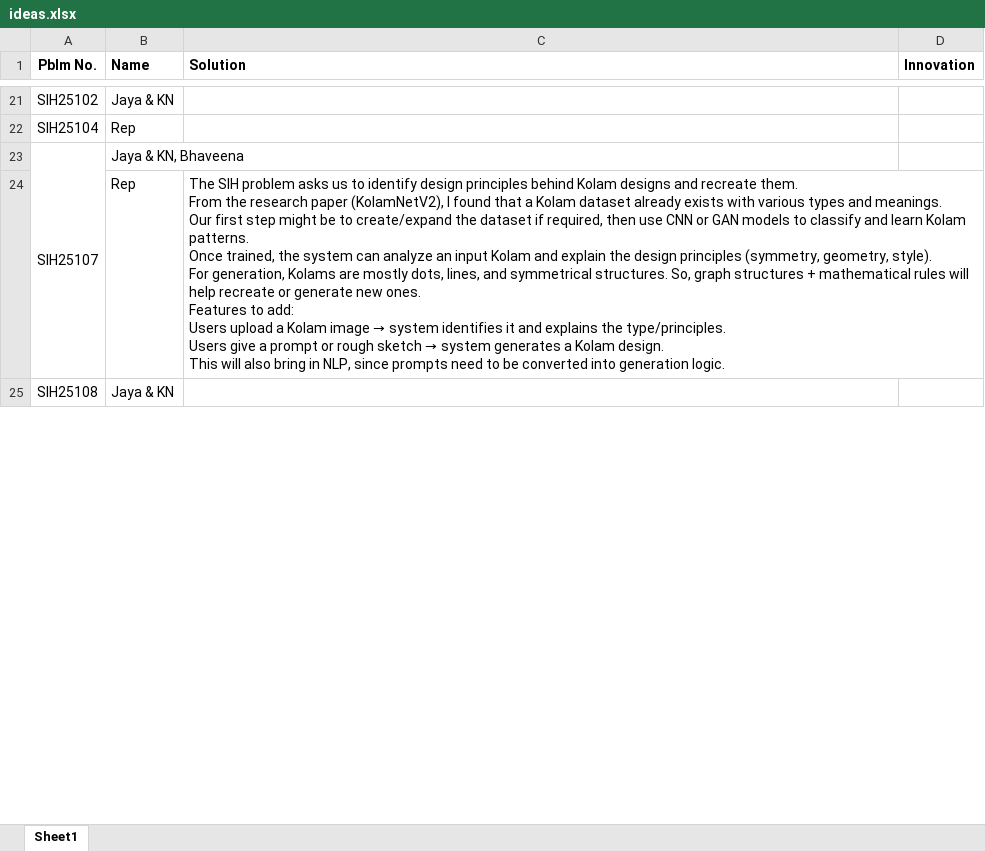
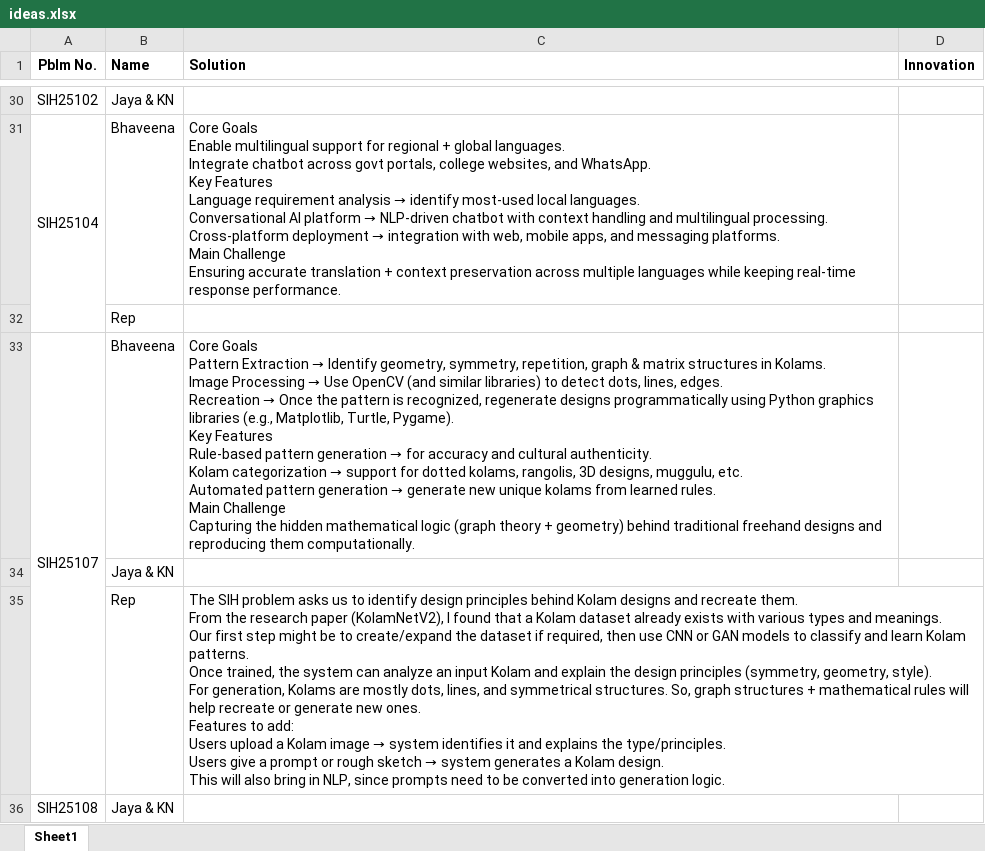
Before and after one commit to sanjaykn8/SIH25_prep, an Excel workbook: sih25/ideas.xlsx, sheet Sheet1, drawn as a sheet; only a part is shown, gaps mark what is left out; values as stored, in another font and other column widths than the file's, no borders; addresses are those after the commit; ↵ is a line break in a cell; the diff covers the shown part only; the diff names each change by its address in the sheet, - before the commit and + after, or states it on an @@ line.

Commit message:
ideas

```diff
--- a/sih25/ideas.xlsx (sheet Sheet1)
+++ b/sih25/ideas.xlsx (sheet Sheet1)
+A31:A32 merged
-B31 (Name): Rep
+B31 (Name): Bhaveena
@@ C31 (Solution): (empty) → Core Goals ↵ Enable multilingual support for regional + global languages. ↵ Integrate chatbot across govt portals, college websites, and WhatsApp. ↵ Key Features ↵ Language requirement analysis → identify most-used local languages. ↵ Conversational AI platform → NLP-driven chatbot with context handling and multilingual processing. ↵ Cross-platform deployment → integration with web, mobile apps, and messaging platforms. ↵ Main Challenge ↵ Ensuring accurate translation + context preservation across multiple languages while keeping real-time response performance. @@
+row 32:  | Rep
-B33 (Name): Jaya & KN, Bhaveena
+B33 (Name): Bhaveena
@@ C33 (Solution): (empty) → Core Goals ↵ Pattern Extraction → Identify geometry, symmetry, repetition, graph & matrix structures in Kolams. ↵ Image Processing → Use OpenCV (and similar libraries) to detect dots, lines, edges. ↵ Recreation → Once the pattern is recognized, regenerate designs programmatically using Python graphics libraries (e.g., Matplotlib, Turtle, Pygame). ↵ Key Features ↵ Rule-based pattern generation → for accuracy and cultural authenticity. ↵ Kolam categorization → support for dotted kolams, rangolis, 3D designs, muggulu, etc. ↵ Automated pattern generation → generate new unique kolams from learned rules. ↵ Main Challenge ↵ Capturing the hidden mathematical logic (graph theory + geometry) behind traditional freehand designs and reproducing them computationally. @@
+row 34:  | Jaya & KN
```
Also changed, not shown: 9 added rows, 14 edited cells and merged cells elsewhere in this sheet, sih25/pblm_stmts.xlsx, 9 other files.
